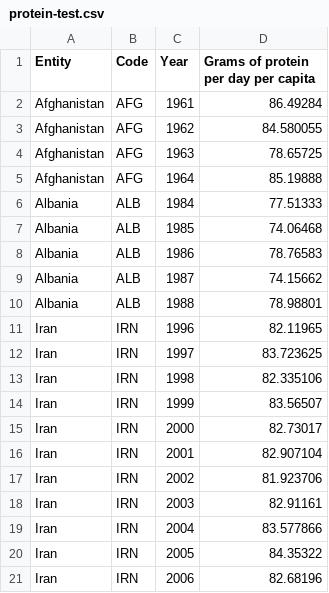
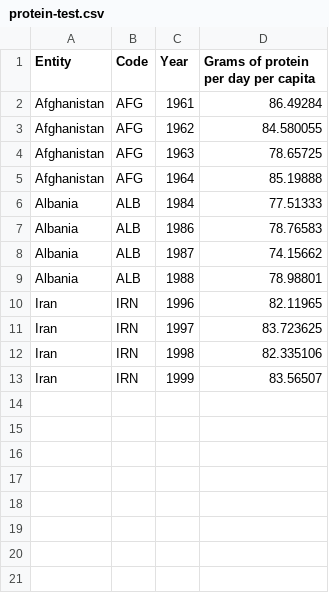
Before and after one commit to markarko/gdpro, a CSV file: server/data/protein-test.csv, drawn as a sheet.

Commit message:
Add some broken tests

```diff
--- a/server/data/protein-test.csv
+++ b/server/data/protein-test.csv
@@ -6,3 +6,2 @@ Afghanistan,AFG,1964,85.19888
 Albania,ALB,1984,77.51333
-Albania,ALB,1985,74.06468
 Albania,ALB,1986,78.76583
@@ -14,8 +13 @@ Iran,IRN,1998,82.335106
 Iran,IRN,1999,83.56507
-Iran,IRN,2000,82.73017
-Iran,IRN,2001,82.907104
-Iran,IRN,2002,81.923706
-Iran,IRN,2003,82.91161
-Iran,IRN,2004,83.577866
-Iran,IRN,2005,84.35322
-Iran,IRN,2006,82.68196
```
Also changed, not shown: server/data/gdp-test.csv, 2 other files.
